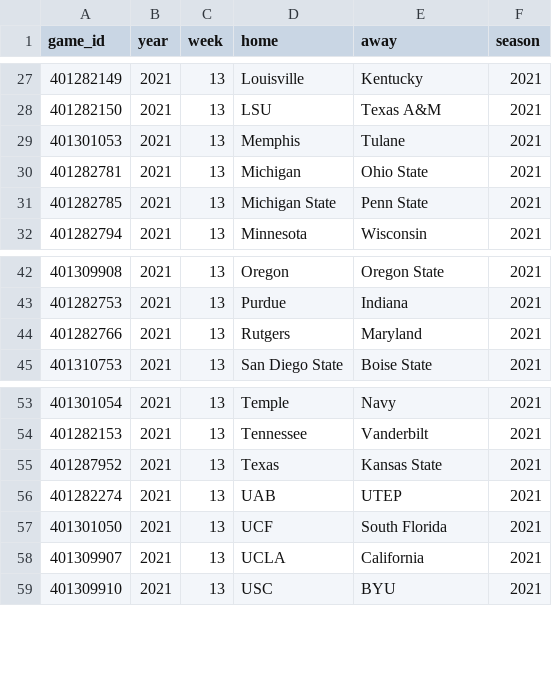
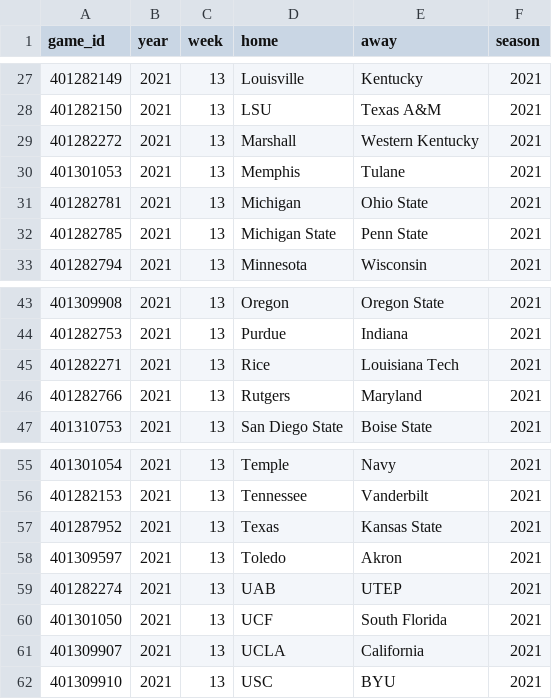
Before and after one commit to sportsdataverse/cfbfastR-data, a CSV file: data/games_in_data_repo.csv, drawn as a sheet; only a part is shown, gaps mark what is left out; the diff names each change by its address in the sheet, - before the commit and + after, or states it on an @@ line.

```diff
--- a/data/games_in_data_repo.csv
+++ b/data/games_in_data_repo.csv
+row 29: 401282272 | 2021 | 13 | Marshall | Western Kentucky | 2021
+row 45: 401282271 | 2021 | 13 | Rice | Louisiana Tech | 2021
+row 58: 401309597 | 2021 | 13 | Toledo | Akron | 2021
```
Also changed, not shown: 4 other files.
